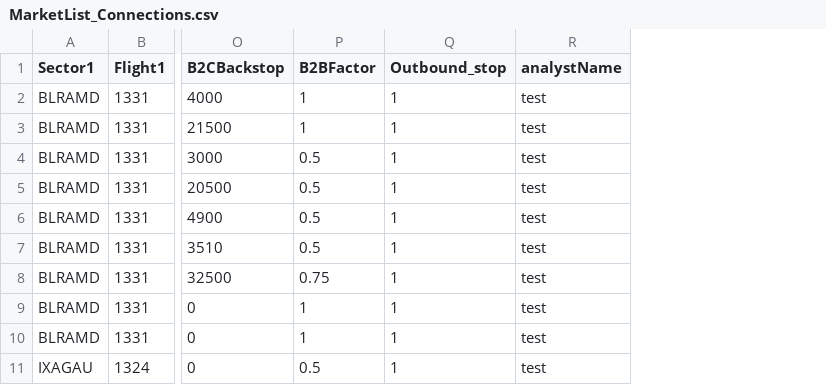
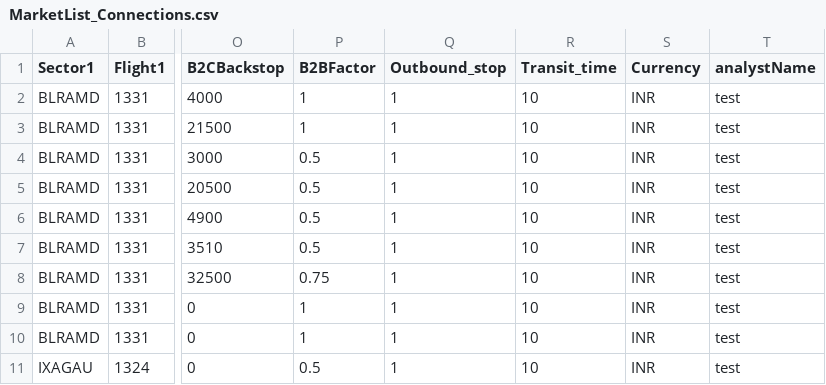
Before and after one commit to vivekbolla123/rm-allocation-serverless-funcs, a CSV file: QPDynamicAllocation/params/data/MarketList_Connections.csv, drawn as a sheet; only a part is shown, gaps mark what is left out; the diff names each change by its address in the sheet, - before the commit and + after, or states it on an @@ line.

```diff
--- a/QPDynamicAllocation/params/data/MarketList_Connections.csv
+++ b/QPDynamicAllocation/params/data/MarketList_Connections.csv
+column R (Transit_time), rows 2-11: all 10
+column S (Currency), rows 2-11: all INR
```
Also changed, not shown: 2 other files.
